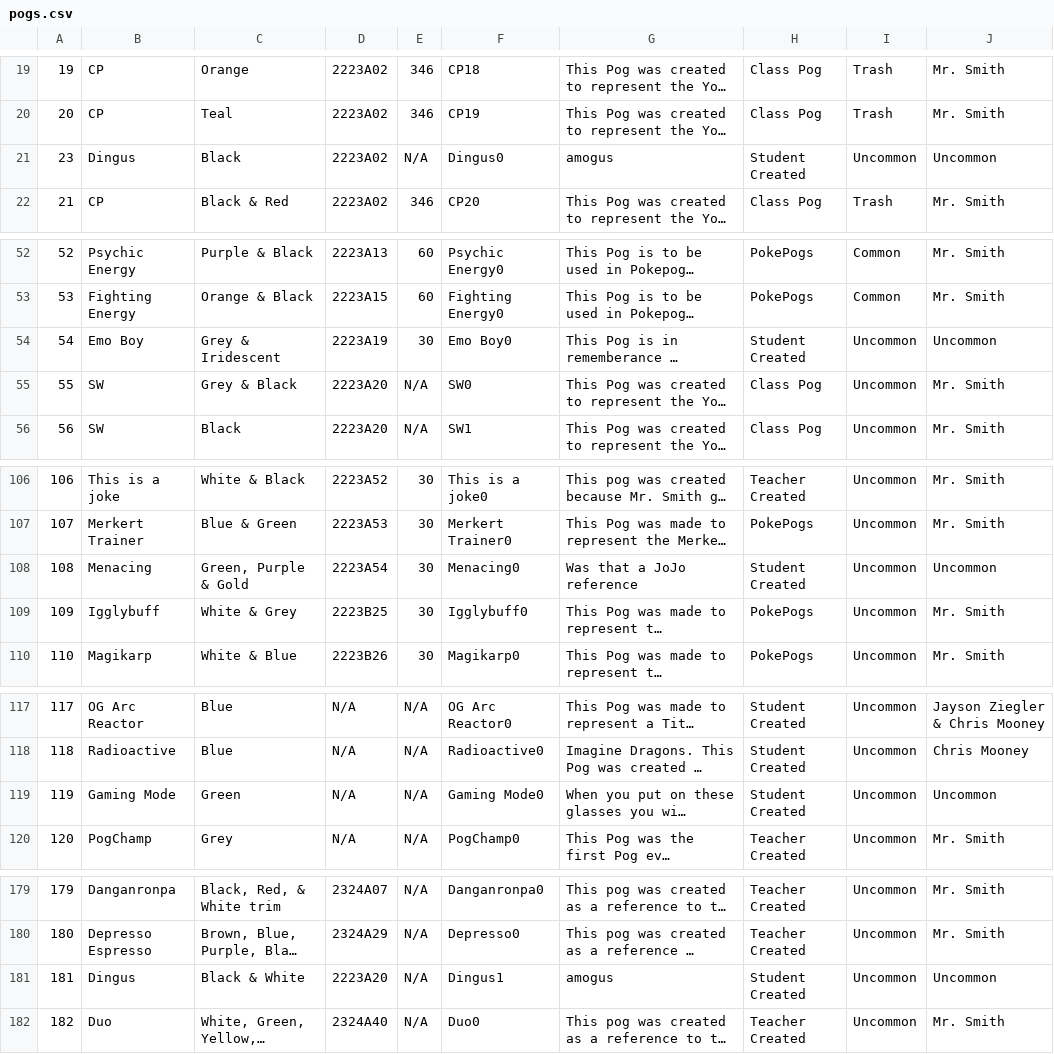
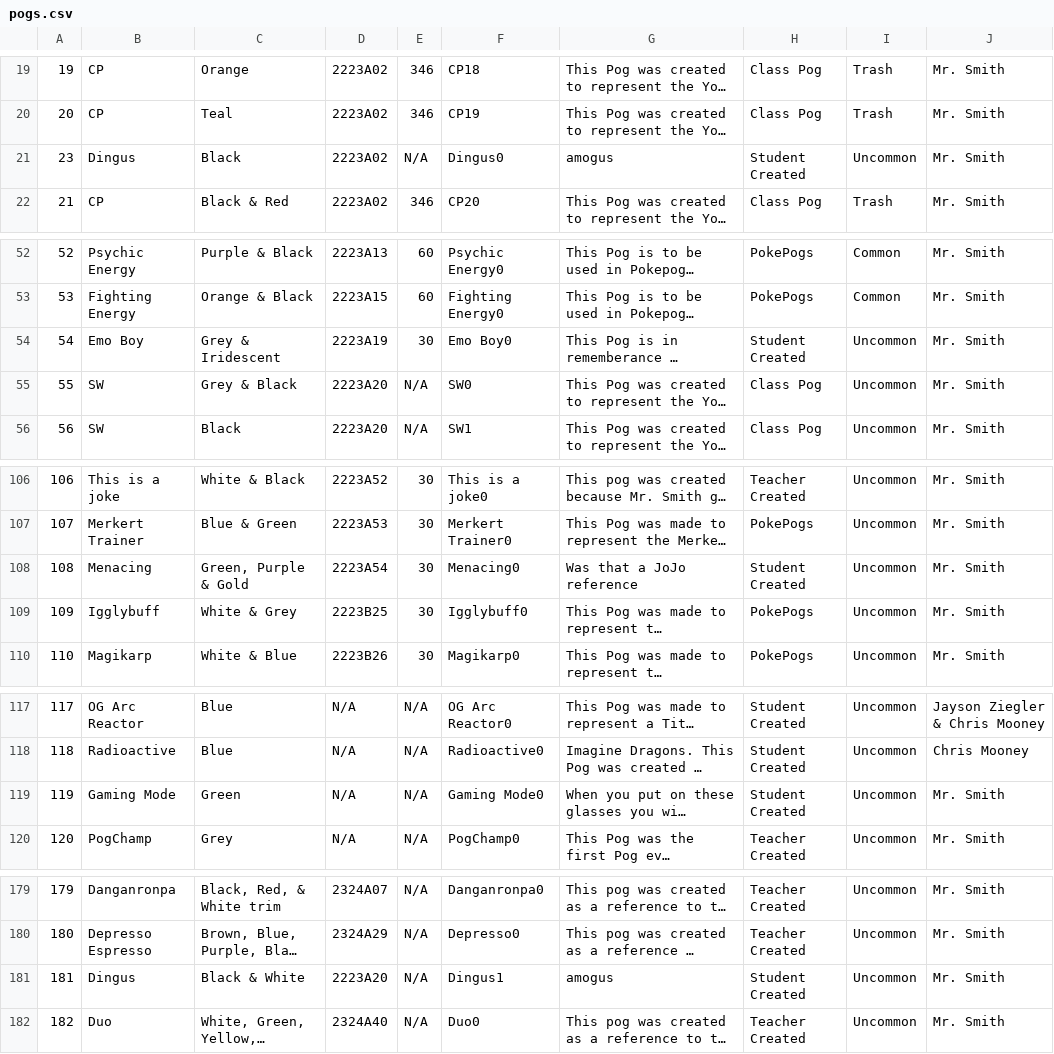
Before and after one commit to CarterQuickel/pogipedia, a CSV file: db/pogs.csv, drawn as a sheet; only a part is shown, gaps mark what is left out; long unchanged cells end in …; the diff names each change by its address in the sheet, - before the commit and + after, or states it on an @@ line.

```diff
--- a/db/pogs.csv
+++ b/db/pogs.csv
-J21: Uncommon
+J21: Mr. Smith
-J54: Uncommon
+J54: Mr. Smith
-J108: Uncommon
+J108: Mr. Smith
-J119: Uncommon
+J119: Mr. Smith
-J181: Uncommon
+J181: Mr. Smith
```
Also changed, not shown: 2 other files.
